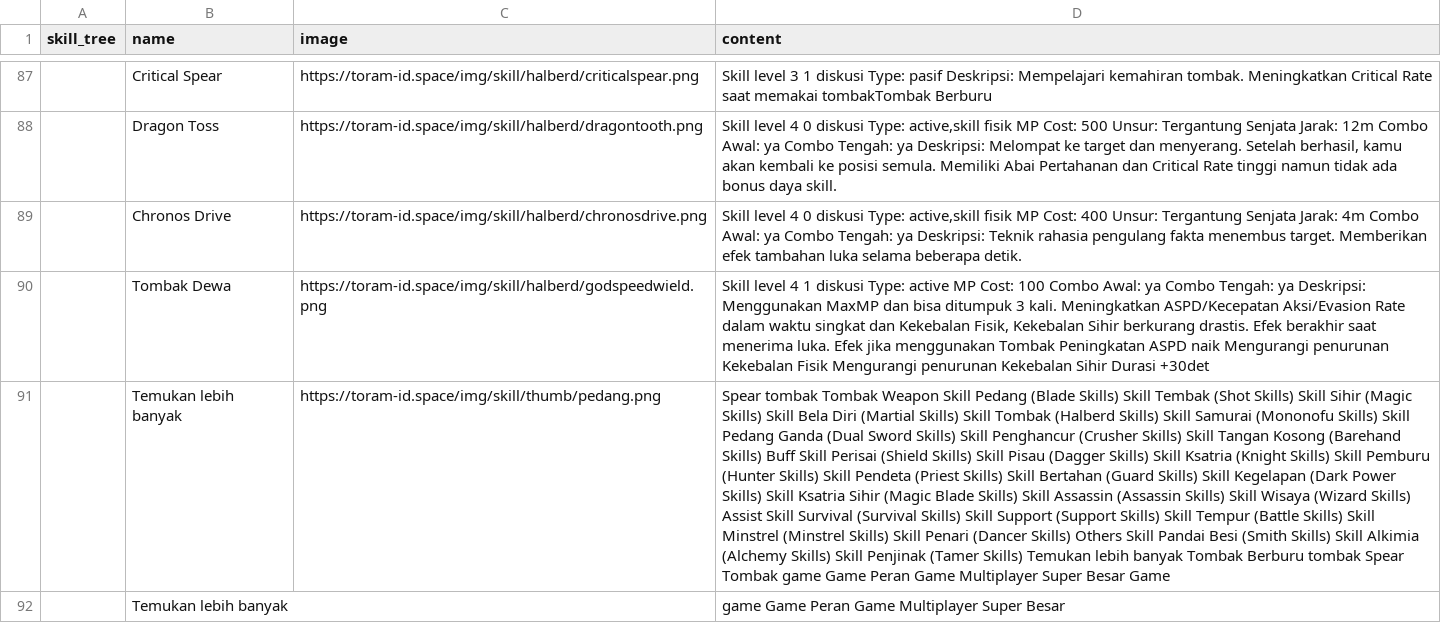
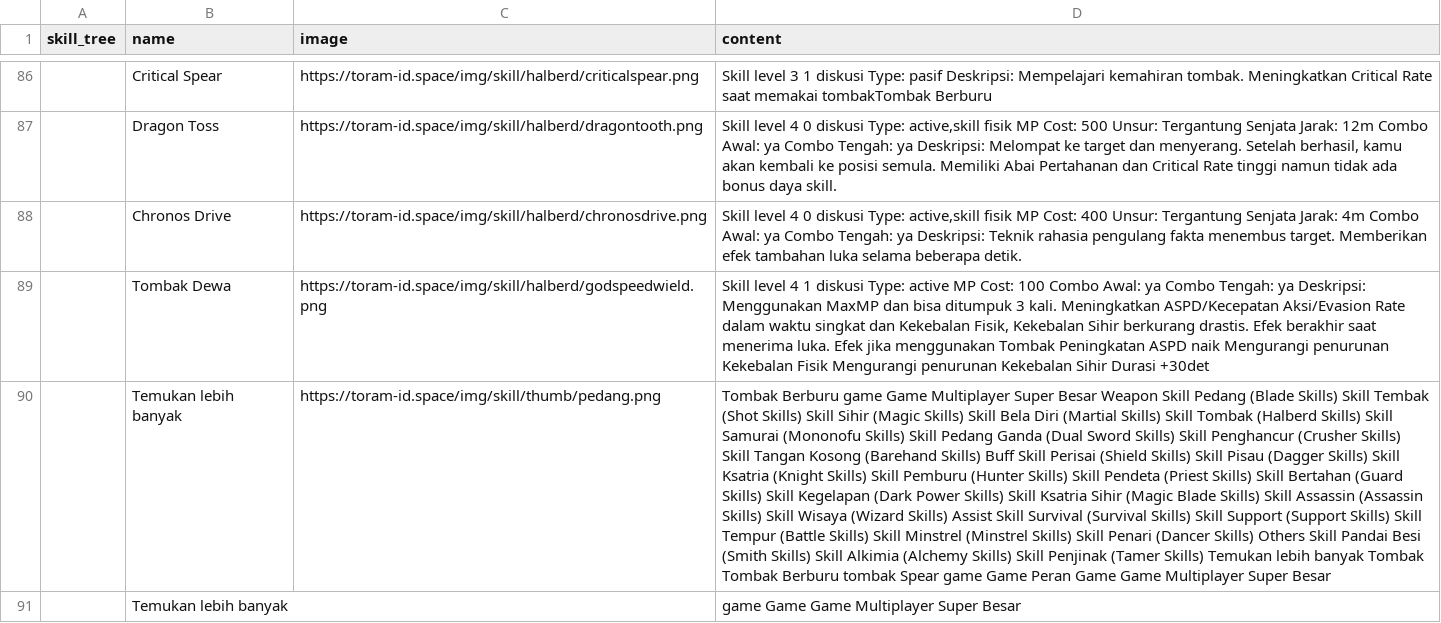
Before and after one commit to dimasyoga42/dataset, a CSV file: skills.csv, drawn as a sheet; only a part is shown, gaps mark what is left out; addresses are those after the commit; the diff covers the shown part only; the diff names each change by its address in the sheet, - before the commit and + after, or states it on an @@ line.

```diff
--- a/skills.csv
+++ b/skills.csv
-D90 (content): Spear tombak Tombak Weapon Skill Pedang (Blade Skills) Skill Tembak (Shot Skills) Skill Sihir (Magic Skills) Skill Bela Diri (Martial Skills) Skill Tombak (Halberd Skills) Skill Samurai (Mononofu Skills) Skill Pedang Ganda (Dual Sword Skills) Skill Penghancur (Crusher Skills) Skill Tangan Kosong (Barehand Skills) Buff Skill Perisai (Shield Skills) Skill Pisau (Dagger Skills) Skill Ksatria (Knight Skills) Skill Pemburu (Hunter Skills) Skill Pendeta (Priest Skills) Skill Bertahan (Guard Skills) Skill Kegelapan (Dark Power Skills) Skill Ksatria Sihir (Magic Blade Skills) Skill Assassin (Assassin Skills) Skill Wisaya (Wizard Skills) Assist Skill Survival (Survival Skills) Skill Support (Support Skills) Skill Tempur (Battle Skills) Skill Minstrel (Minstrel Skills) Skill Penari (Dancer Skills) Others Skill Pandai Besi (Smith Skills) Skill Alkimia (Alchemy Skills) Skill Penjinak (Tamer Skills) Temukan lebih banyak Tombak Berburu tombak Spear Tombak game Game Peran Game Multiplayer Super Besar Game
+D90 (content): Tombak Berburu game Game Multiplayer Super Besar Weapon Skill Pedang (Blade Skills) Skill Tembak (Shot Skills) Skill Sihir (Magic Skills) Skill Bela Diri (Martial Skills) Skill Tombak (Halberd Skills) Skill Samurai (Mononofu Skills) Skill Pedang Ganda (Dual Sword Skills) Skill Penghancur (Crusher Skills) Skill Tangan Kosong (Barehand Skills) Buff Skill Perisai (Shield Skills) Skill Pisau (Dagger Skills) Skill Ksatria (Knight Skills) Skill Pemburu (Hunter Skills) Skill Pendeta (Priest Skills) Skill Bertahan (Guard Skills) Skill Kegelapan (Dark Power Skills) Skill Ksatria Sihir (Magic Blade Skills) Skill Assassin (Assassin Skills) Skill Wisaya (Wizard Skills) Assist Skill Survival (Survival Skills) Skill Support (Support Skills) Skill Tempur (Battle Skills) Skill Minstrel (Minstrel Skills) Skill Penari (Dancer Skills) Others Skill Pandai Besi (Smith Skills) Skill Alkimia (Alchemy Skills) Skill Penjinak (Tamer Skills) Temukan lebih banyak Tombak Tombak Berburu tombak Spear game Game Peran Game Game Multiplayer Super Besar
-D91 (content): game Game Peran Game Multiplayer Super Besar
+D91 (content): game Game Game Multiplayer Super Besar
```
Also changed, not shown: 6 added rows, 7 removed rows, 6 moved rows and 51 edited cells elsewhere in this file, 1 other file.
